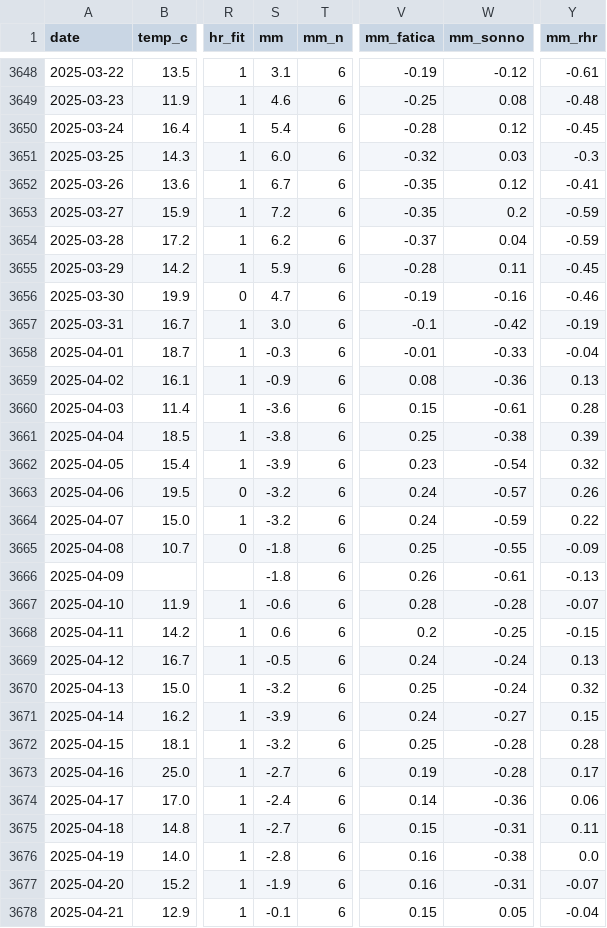
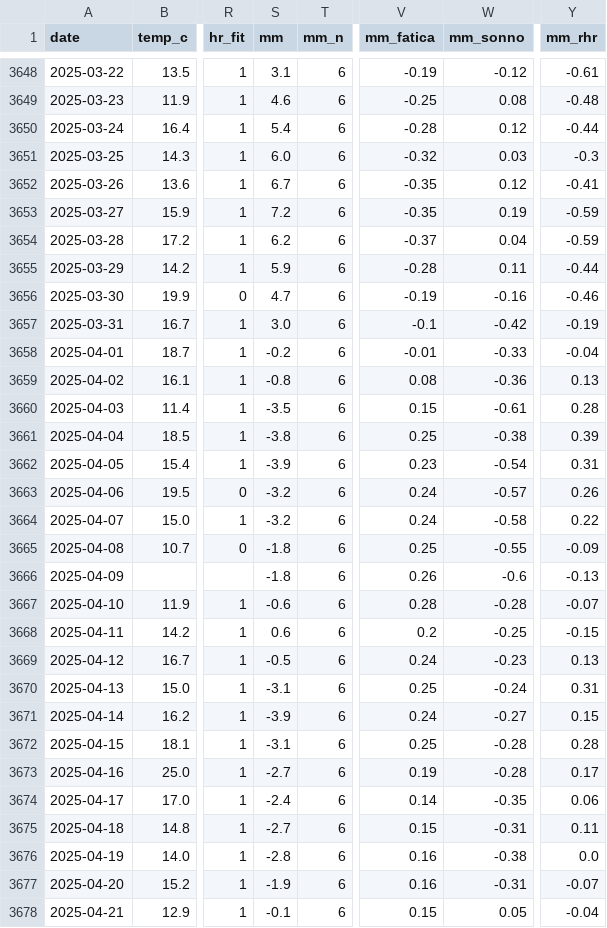
Before and after one commit to micmer-git/micmer-git.github.io, a CSV file: vita/cibo/data/metabolismo.csv, drawn as a sheet; only a part is shown, gaps mark what is left out; the diff covers the shown part only; the diff names each change by its address in the sheet, - before the commit and + after, or states it on an @@ line.

```diff
--- a/vita/cibo/data/metabolismo.csv
+++ b/vita/cibo/data/metabolismo.csv
-Y3650 (mm_rhr): -0.45
+Y3650 (mm_rhr): -0.44
-W3653 (mm_sonno): 0.2
+W3653 (mm_sonno): 0.19
-Y3655 (mm_rhr): -0.45
+Y3655 (mm_rhr): -0.44
-S3658 (mm): -0.3
+S3658 (mm): -0.2
-S3659 (mm): -0.9
+S3659 (mm): -0.8
-S3660 (mm): -3.6
+S3660 (mm): -3.5
-Y3662 (mm_rhr): 0.32
+Y3662 (mm_rhr): 0.31
-W3664 (mm_sonno): -0.59
+W3664 (mm_sonno): -0.58
-W3666 (mm_sonno): -0.61
+W3666 (mm_sonno): -0.6
-W3669 (mm_sonno): -0.24
+W3669 (mm_sonno): -0.23
-S3670 (mm): -3.2
+S3670 (mm): -3.1
-Y3670 (mm_rhr): 0.32
+Y3670 (mm_rhr): 0.31
-S3672 (mm): -3.2
+S3672 (mm): -3.1
-W3674 (mm_sonno): -0.36
+W3674 (mm_sonno): -0.35
```
Also changed, not shown: 169 edited cells elsewhere in this file, tools/food/data/activities.csv, vita/cibo/data/nutrition.csv, 2 other files.
